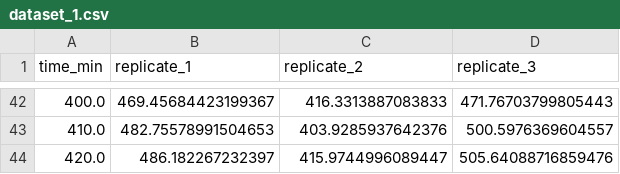
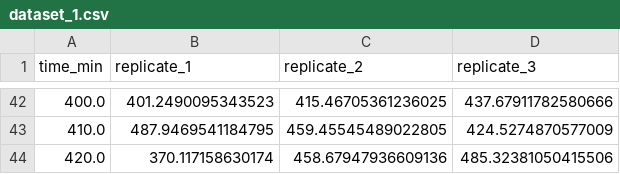
Before and after one commit to JordanCarden/Optimization, a CSV file: data/dataset_1.csv, drawn as a sheet; only a part is shown, gaps mark what is left out; the diff covers the shown part only.

```diff
--- a/data/dataset_1.csv
+++ b/data/dataset_1.csv
@@ -42,3 +42,3 @@ time_min,replicate_1,replicate_2,replicate_3
-400.0,469.45684423199367,416.3313887083833,471.76703799805443
-410.0,482.75578991504653,403.9285937642376,500.5976369604557
-420.0,486.182267232397,415.9744996089447,505.64088716859476
+400.0,401.2490095343523,415.46705361236025,437.67911782580666
+410.0,487.9469541184795,459.45545489022805,424.5274870577009
+420.0,370.117158630174,458.67947936609136,485.32381050415506
```
Also changed, not shown: 120 edited cells elsewhere in this file, data/dataset_2.csv, data/dataset_3.csv, 1 other file.
